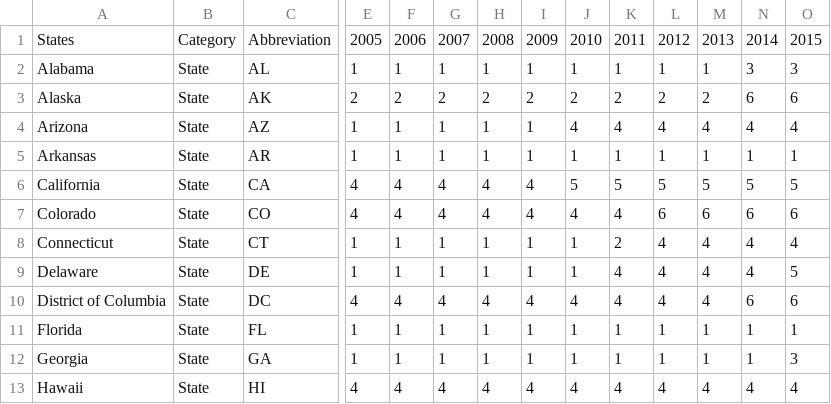
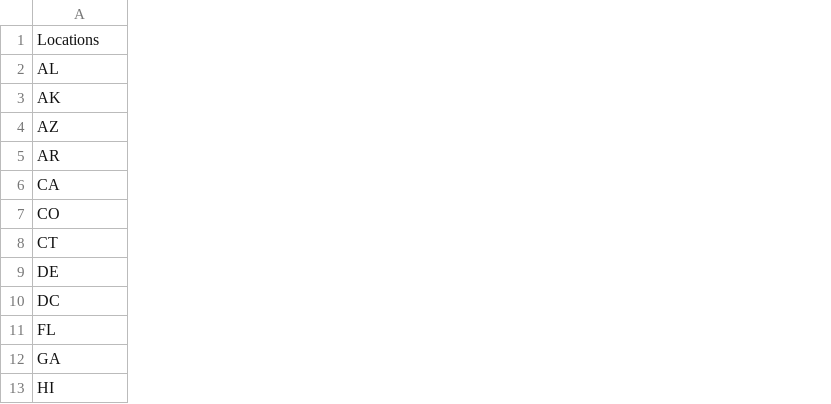
Before and after one commit to GetTreatment/plotly, a CSV file: marijuana_laws.csv, drawn as a sheet; only a part is shown, gaps mark what is left out; removed rows and columns are numbered as before the commit, all else as after; rows hold the shown columns only; the diff names each change by its address in the sheet, - before the commit and + after, or states it on an @@ line.

```diff
--- a/marijuana_laws.csv
+++ b/marijuana_laws.csv
-column A, rows 2-13: Alabama | Alaska | Arizona | Arkansas | California | Colorado | Connecticut | Delaware | District of Columbia | Florida | Georgia | Hawaii
-column B, rows 2-13: all State
-column E, rows 2-13: 1 | 2 | 1 | 1 | 4 | 4 | 1 | 1 | 4 | 1 | 1 | 4
-column F, rows 2-13: 1 | 2 | 1 | 1 | 4 | 4 | 1 | 1 | 4 | 1 | 1 | 4
-column G, rows 2-13: 1 | 2 | 1 | 1 | 4 | 4 | 1 | 1 | 4 | 1 | 1 | 4
-column H, rows 2-13: 1 | 2 | 1 | 1 | 4 | 4 | 1 | 1 | 4 | 1 | 1 | 4
-column I, rows 2-13: 1 | 2 | 1 | 1 | 4 | 4 | 1 | 1 | 4 | 1 | 1 | 4
-column J, rows 2-13: 1 | 2 | 4 | 1 | 5 | 4 | 1 | 1 | 4 | 1 | 1 | 4
-column K, rows 2-13: 1 | 2 | 4 | 1 | 5 | 4 | 2 | 4 | 4 | 1 | 1 | 4
-column L, rows 2-13: 1 | 2 | 4 | 1 | 5 | 6 | 4 | 4 | 4 | 1 | 1 | 4
-column M, rows 2-13: 1 | 2 | 4 | 1 | 5 | 6 | 4 | 4 | 4 | 1 | 1 | 4
-column N, rows 2-13: 3 | 6 | 4 | 1 | 5 | 6 | 4 | 4 | 6 | 1 | 1 | 4
-column O, rows 2-13: 3 | 6 | 4 | 1 | 5 | 6 | 4 | 5 | 6 | 1 | 3 | 4
-row 1: States | Category | Abbreviation | 2005 | 2006 | 2007 | 2008 | 2009 | 2010 | 2011 | 2012 | 2013 | 2014 | 2015
+row 1: Locations
```
Also changed, not shown: 1 other file.
